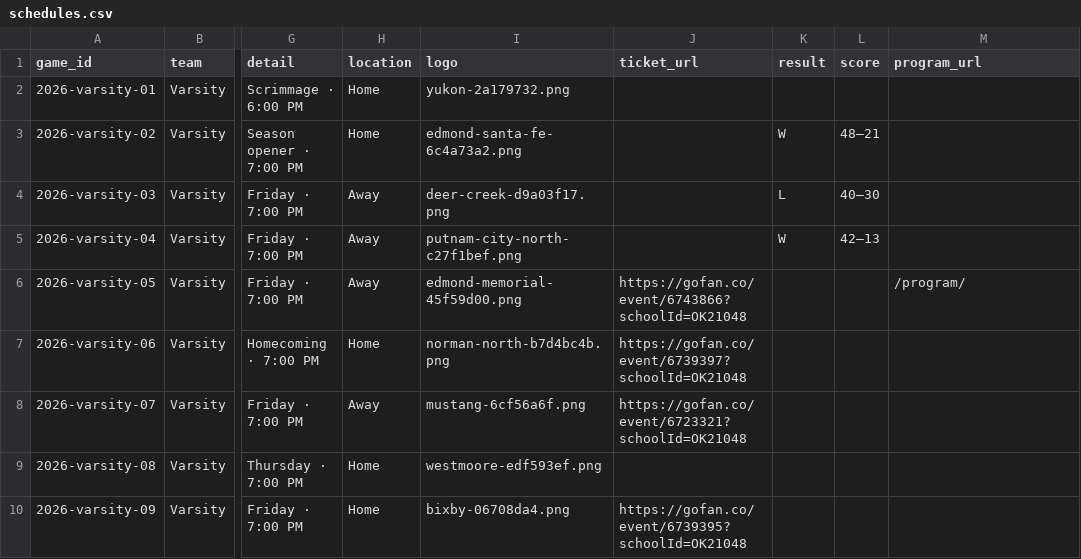
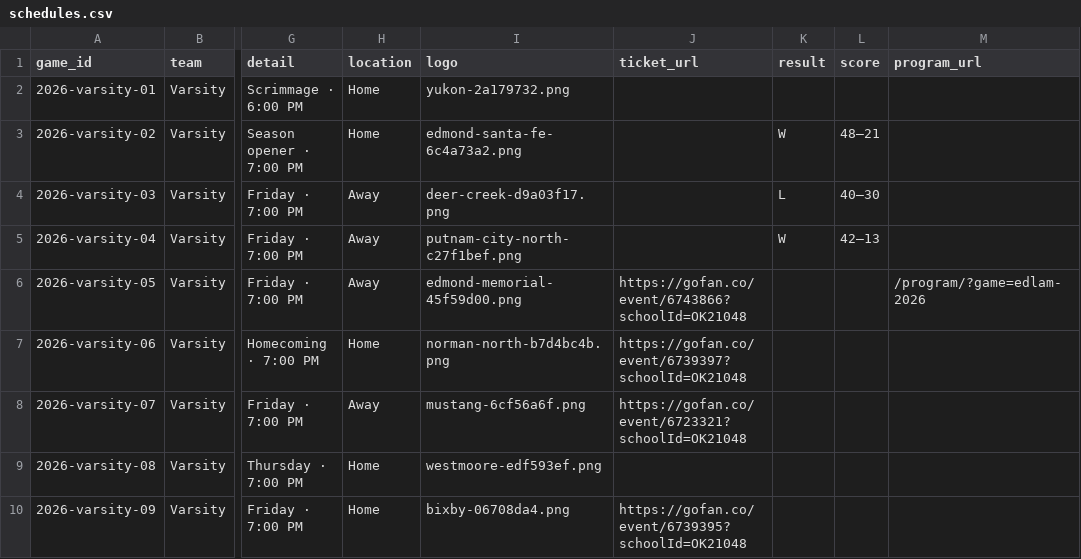
Before and after one commit to dust10ingram/edmond-north-football, a CSV file: data/schedules.csv, drawn as a sheet; only a part is shown, gaps mark what is left out; the diff names each change by its address in the sheet, - before the commit and + after, or states it on an @@ line.

Commit message:
Drive game day programs from CSV data

```diff
--- a/data/schedules.csv
+++ b/data/schedules.csv
-M6 (program_url): /program/
+M6 (program_url): /program/?game=edlam-2026
```
Also changed, not shown: static/data/schedules.csv, 12 other files.
